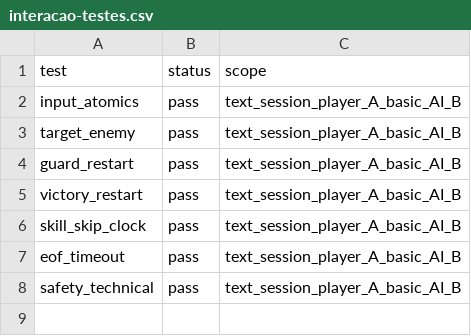
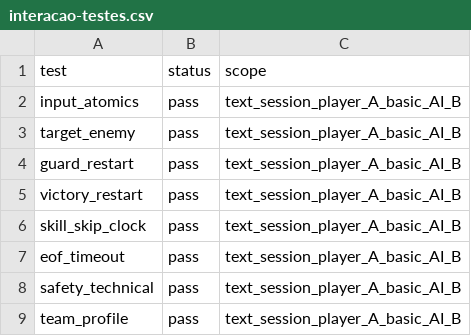
Before and after one commit to FelipeWolves/rpg-urbano, a CSV file: docs/batalhas/interacao-testes.csv, drawn as a sheet.

```diff
--- a/docs/batalhas/interacao-testes.csv
+++ b/docs/batalhas/interacao-testes.csv
@@ -8 +8,2 @@ eof_timeout,pass,text_session_player_A_basic_AI_B
 safety_technical,pass,text_session_player_A_basic_AI_B
+team_profile,pass,text_session_player_A_basic_AI_B
```
Also changed, not shown: 22 other files.
